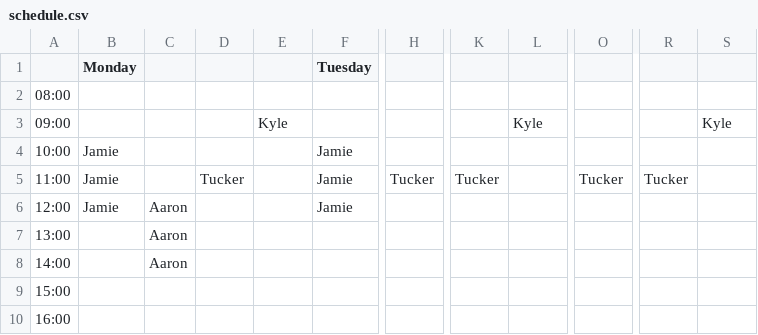
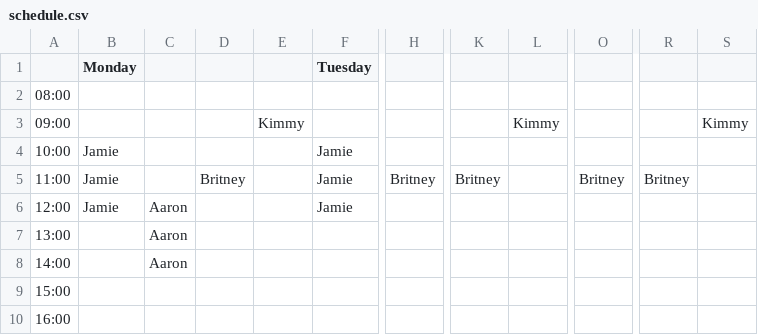
Before and after one commit to kimmytaft/Employee_Schedule, a CSV file: schedule.csv, drawn as a sheet; only a part is shown, gaps mark what is left out; the diff names each change by its address in the sheet, - before the commit and + after, or states it on an @@ line.

Commit message:
Recreated the schedule.csv file as a .json doc. Changed schedule.csv to have Britney and Kimmy's names.

```diff
--- a/schedule.csv
+++ b/schedule.csv
-E3: Kyle
+E3: Kimmy
-L3: Kyle
+L3: Kimmy
-S3: Kyle
+S3: Kimmy
-D5: Tucker
+D5: Britney
-H5: Tucker
+H5: Britney
-K5: Tucker
+K5: Britney
-O5: Tucker
+O5: Britney
-R5: Tucker
+R5: Britney
```
Also changed, not shown: 2 other files.
